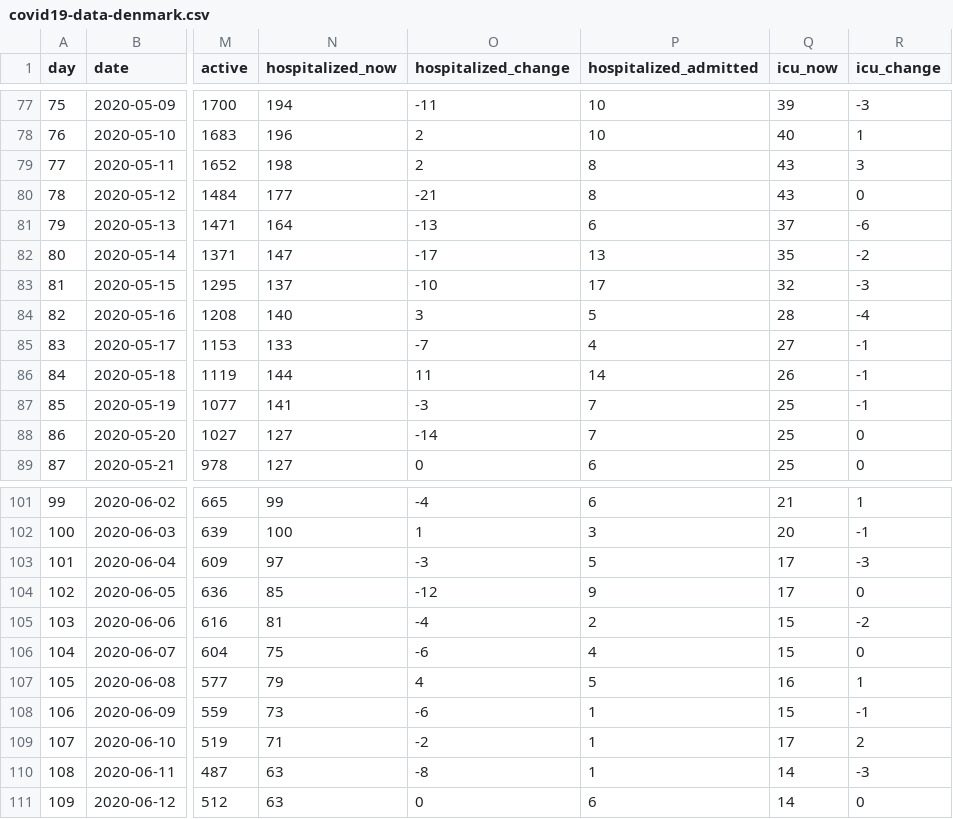
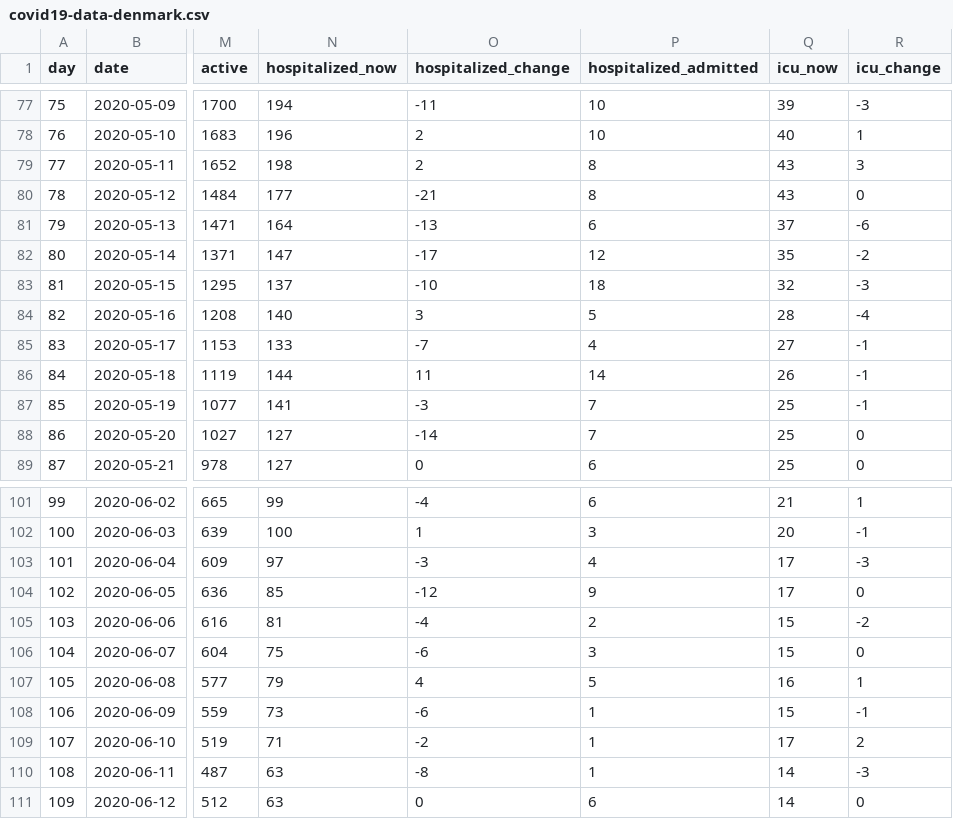
Before and after one commit to mok0/covid19-data-denmark, a CSV file: covid19-data-denmark.csv, drawn as a sheet; only a part is shown, gaps mark what is left out; the diff covers the shown part only; the diff names each change by its address in the sheet, - before the commit and + after, or states it on an @@ line.

```diff
--- a/covid19-data-denmark.csv
+++ b/covid19-data-denmark.csv
-P82 (hospitalized_admitted): 13
+P82 (hospitalized_admitted): 12
-P83 (hospitalized_admitted): 17
+P83 (hospitalized_admitted): 18
-P103 (hospitalized_admitted): 5
+P103 (hospitalized_admitted): 4
-P106 (hospitalized_admitted): 4
+P106 (hospitalized_admitted): 3
```
Also changed, not shown: 1 added row and 12 edited cells elsewhere in this file.
